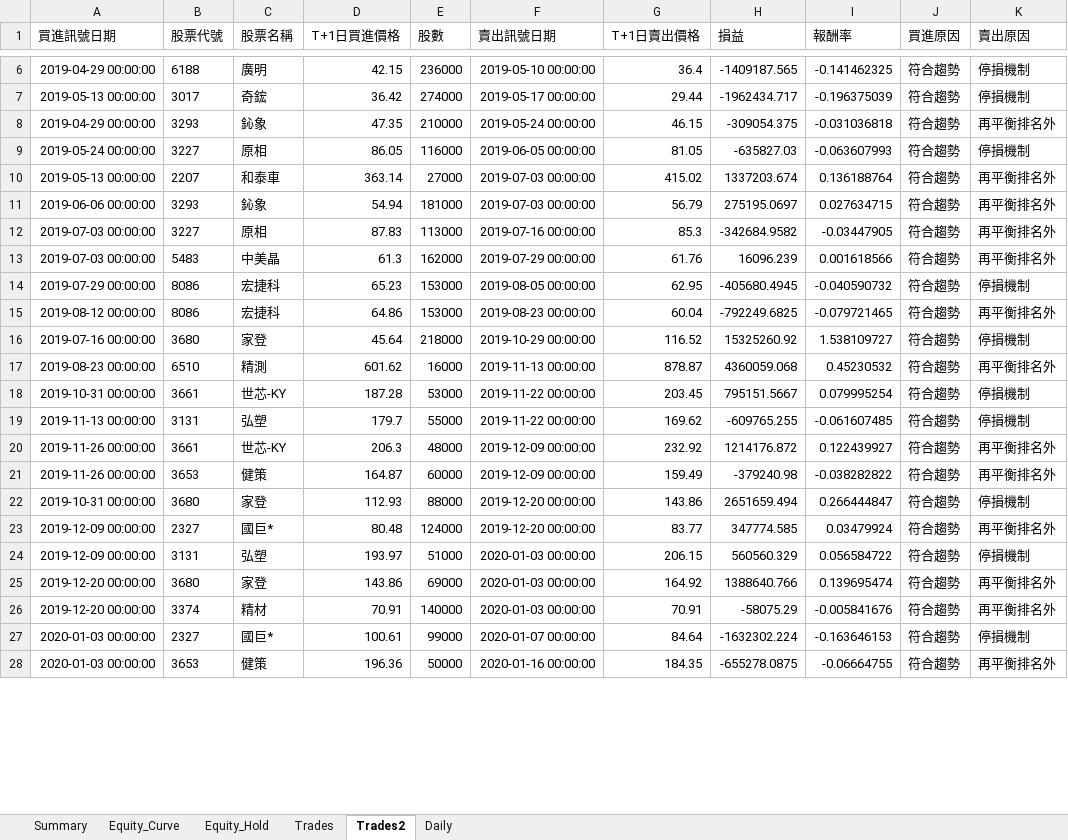
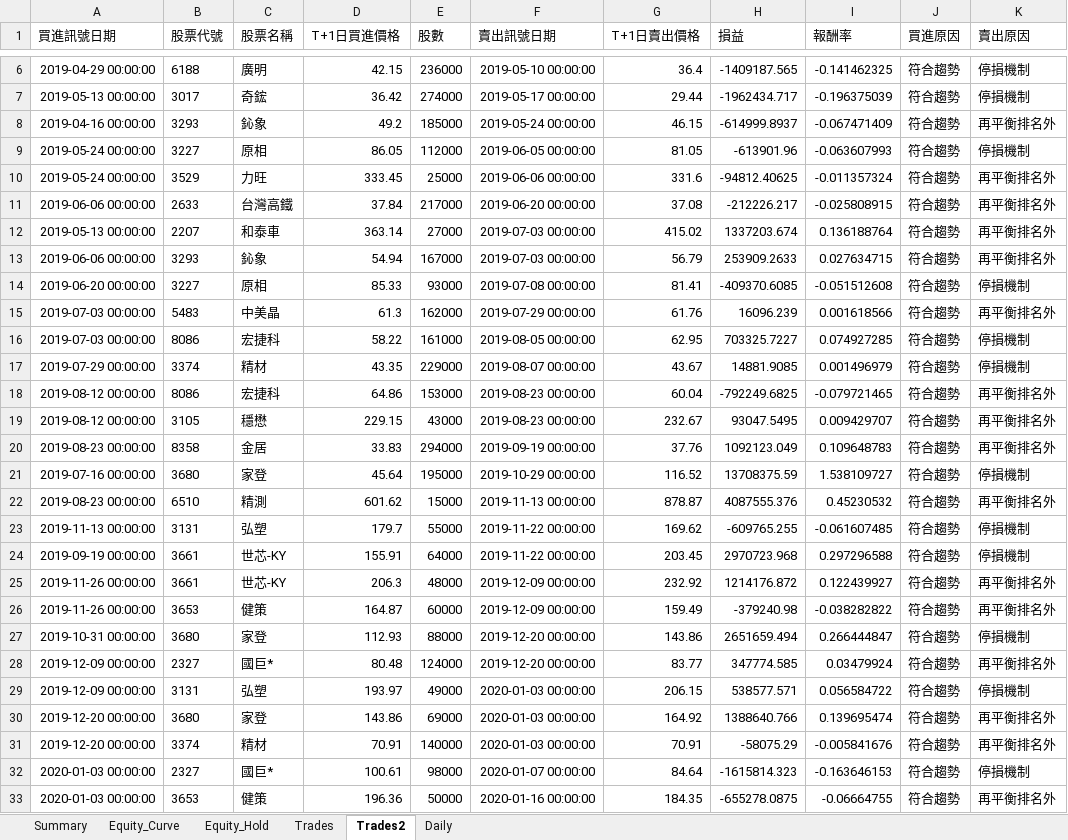
Before and after one commit to lij1017-cmd/main, an Excel workbook: trendstrategy_results_equity-new.xlsx, sheet Trades2, drawn as a sheet; only a part is shown, gaps mark what is left out; values as stored, in another font and other column widths than the file's, no borders; removed rows and columns are numbered as before the commit, all else as after; the diff covers the shown part only; the diff names each change by its address in the sheet, - before the commit and + after, or states it on an @@ line.

```diff
--- a/trendstrategy_results_equity-new.xlsx (sheet Trades2)
+++ b/trendstrategy_results_equity-new.xlsx (sheet Trades2)
-A8 (買進訊號日期): 2019-04-29 00:00:00
+A8 (買進訊號日期): 2019-04-16 00:00:00
-D8 (T+1日買進價格): 47.35
+D8 (T+1日買進價格): 49.2
-E8 (股數): 210000
+E8 (股數): 185000
-H8 (損益): -309054.375
+H8 (損益): -614999.8937
-I8 (報酬率): -0.031036818
+I8 (報酬率): -0.067471409
-E9 (股數): 116000
+E9 (股數): 112000
-H9 (損益): -635827.03
+H9 (損益): -613901.96
+row 10: 2019-05-24 00:00:00 | 3529 | 力旺 | 333.45 | 25000 | 2019-06-06 00:00:00 | 331.6 | -94812.40625 | -0.011357324 | 符合趨勢 | 再平衡排名外
+row 11: 2019-06-06 00:00:00 | 2633 | 台灣高鐵 | 37.84 | 217000 | 2019-06-20 00:00:00 | 37.08 | -212226.217 | -0.025808915 | 符合趨勢 | 再平衡排名外
-E13 (股數): 181000
+E13 (股數): 167000
-H13 (損益): 275195.0697
+H13 (損益): 253909.2633
-row 12: 2019-07-03 00:00:00 | 3227 | 原相 | 87.83 | 113000 | 2019-07-16 00:00:00 | 85.3 | -342684.9582 | -0.03447905 | 符合趨勢 | 再平衡排名外
+row 14: 2019-06-20 00:00:00 | 3227 | 原相 | 85.33 | 93000 | 2019-07-08 00:00:00 | 81.41 | -409370.6085 | -0.051512608 | 符合趨勢 | 停損機制
-A16 (買進訊號日期): 2019-07-29 00:00:00
+A16 (買進訊號日期): 2019-07-03 00:00:00
-D16 (T+1日買進價格): 65.23
+D16 (T+1日買進價格): 58.22
-E16 (股數): 153000
+E16 (股數): 161000
-H16 (損益): -405680.4945
+H16 (損益): 703325.7227
-I16 (報酬率): -0.040590732
+I16 (報酬率): 0.074927285
+row 17: 2019-07-29 00:00:00 | 3374 | 精材 | 43.35 | 229000 | 2019-08-07 00:00:00 | 43.67 | 14881.9085 | 0.001496979 | 符合趨勢 | 停損機制
+row 19: 2019-08-12 00:00:00 | 3105 | 穩懋 | 229.15 | 43000 | 2019-08-23 00:00:00 | 232.67 | 93047.5495 | 0.009429707 | 符合趨勢 | 再平衡排名外
+row 20: 2019-08-23 00:00:00 | 8358 | 金居 | 33.83 | 294000 | 2019-09-19 00:00:00 | 37.76 | 1092123.049 | 0.109648783 | 符合趨勢 | 再平衡排名外
-E21 (股數): 218000
+E21 (股數): 195000
-H21 (損益): 15325260.92
+H21 (損益): 13708375.59
-E22 (股數): 16000
+E22 (股數): 15000
-H22 (損益): 4360059.068
+H22 (損益): 4087555.376
-row 18: 2019-10-31 00:00:00 | 3661 | 世芯-KY | 187.28 | 53000 | 2019-11-22 00:00:00 | 203.45 | 795151.5667 | 0.079995254 | 符合趨勢 | 停損機制
+row 24: 2019-09-19 00:00:00 | 3661 | 世芯-KY | 155.91 | 64000 | 2019-11-22 00:00:00 | 203.45 | 2970723.968 | 0.297296588 | 符合趨勢 | 停損機制
-E29 (股數): 51000
+E29 (股數): 49000
-H29 (損益): 560560.329
+H29 (損益): 538577.571
-E32 (股數): 99000
+E32 (股數): 98000
-H32 (損益): -1632302.224
+H32 (損益): -1615814.323
```
Also changed, not shown: 53 removed rows and 104 edited cells elsewhere in this sheet, sheet Daily, sheet Equity_Hold, sheet Equity_Curve, sheet Trades, sheet Summary, charts or pictures, 7 other files.
